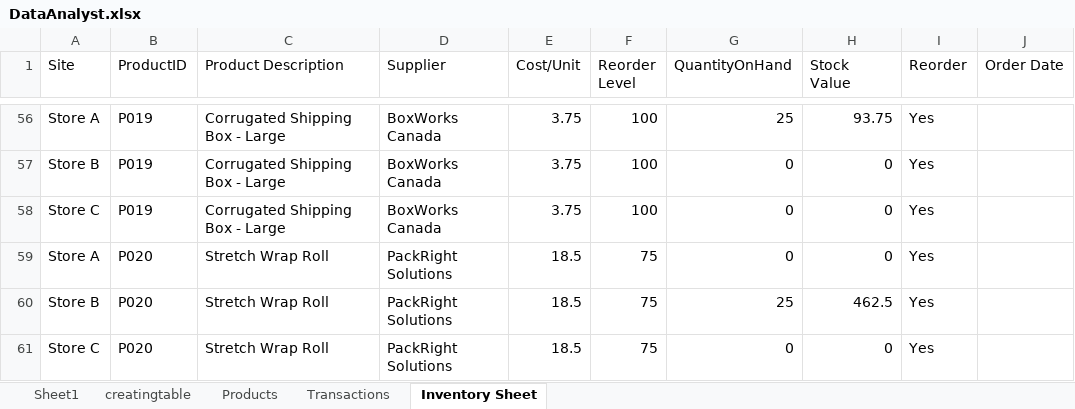
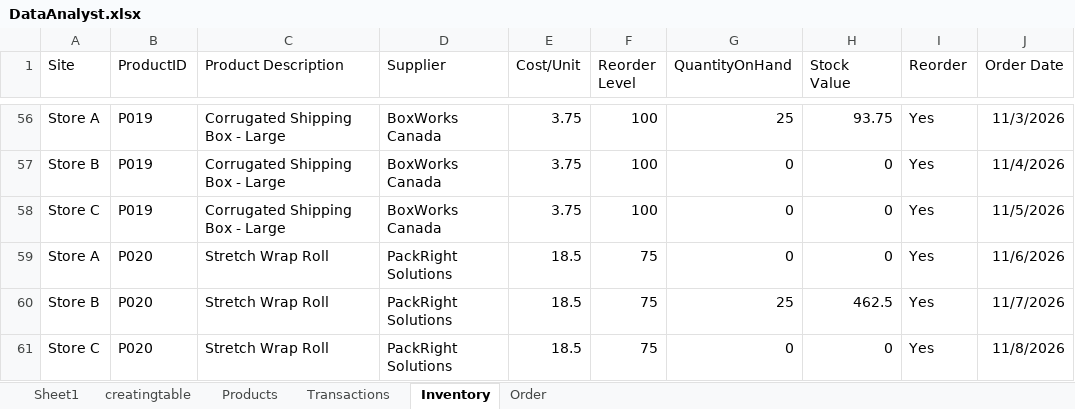
Before and after one commit to malikmcnish/Data, an Excel workbook: DataAnalyst.xlsx, sheet Inventory, drawn as a sheet; only a part is shown, gaps mark what is left out; values as stored, in another font and other column widths than the file's, no borders; conditional formats and table styles not drawn; the diff covers the shown part only; the diff names each change by its address in the sheet, - before the commit and + after, or states it on an @@ line.

Commit message:
Update DataAnalyst.xlsx
created order sheet

```diff
--- a/DataAnalyst.xlsx (sheet Inventory)
+++ b/DataAnalyst.xlsx (sheet Inventory)
-sheet tab: Inventory Sheet
+sheet tab: Inventory
+sheet tab: Order
-J56 (Order Date): (empty)
+J56 (Order Date): 11/3/2026
-J57 (Order Date): (empty)
+J57 (Order Date): 11/4/2026
-J58 (Order Date): (empty)
+J58 (Order Date): 11/5/2026
-J59 (Order Date): (empty)
+J59 (Order Date): 11/6/2026
-J60 (Order Date): (empty)
+J60 (Order Date): 11/7/2026
-J61 (Order Date): (empty)
+J61 (Order Date): 11/8/2026
```
Also changed, not shown: 54 edited cells elsewhere in this sheet, charts or pictures.
